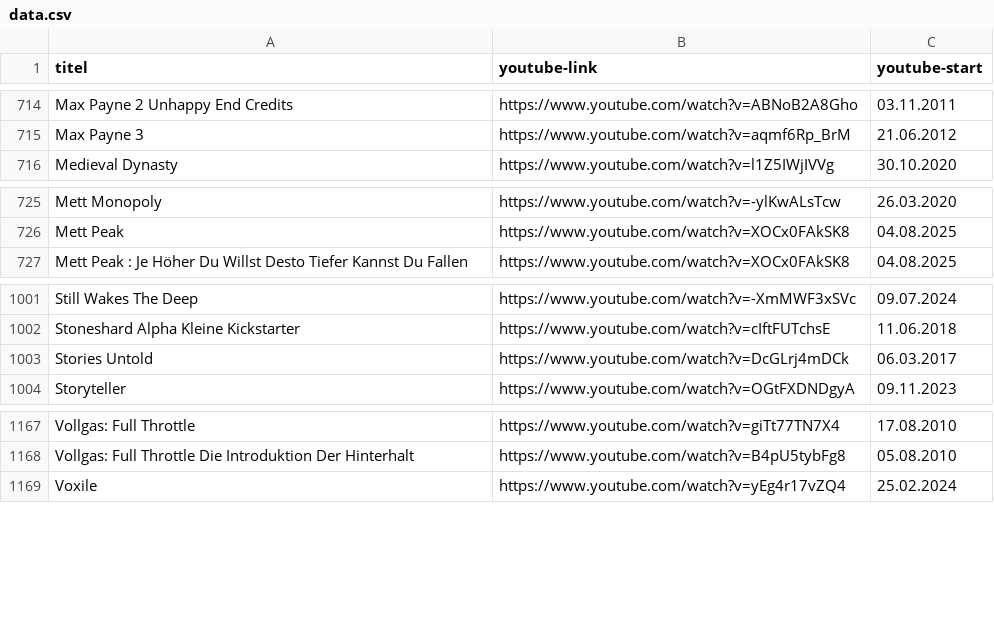
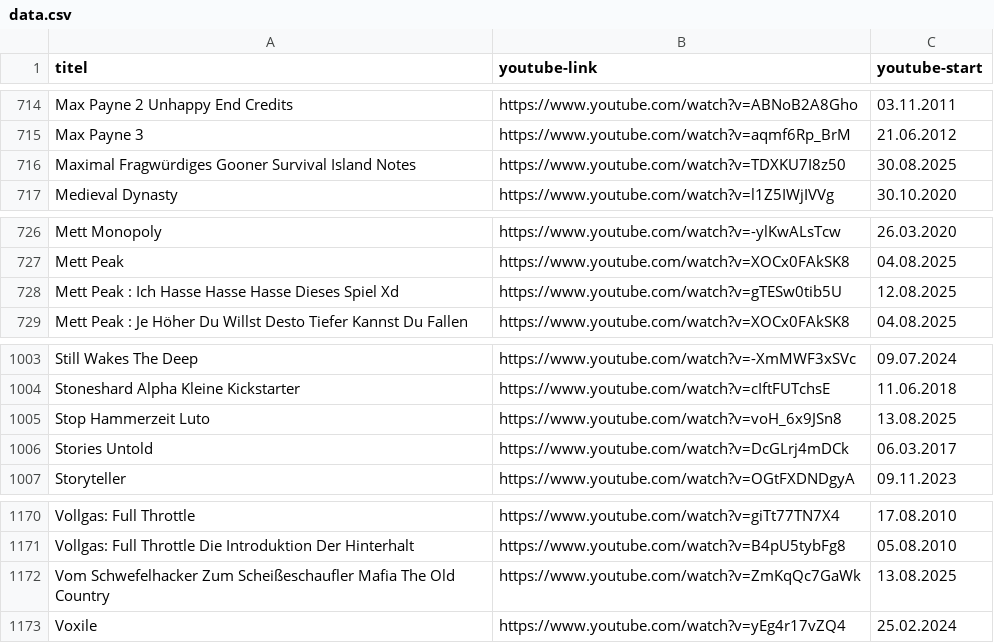
Before and after one commit to bauersimon/grnkdb, a CSV file: public/data.csv, drawn as a sheet; only a part is shown, gaps mark what is left out; the diff names each change by its address in the sheet, - before the commit and + after, or states it on an @@ line.

```diff
--- a/public/data.csv
+++ b/public/data.csv
+row 716: Maximal Fragwürdiges Gooner Survival Island Notes | https://www.youtube.com/watch?v=TDXKU7I8z50 | 30.08.2025
+row 728: Mett Peak : Ich Hasse Hasse Hasse Dieses Spiel Xd | https://www.youtube.com/watch?v=gTESw0tib5U | 12.08.2025
+row 1005: Stop Hammerzeit Luto | https://www.youtube.com/watch?v=voH_6x9JSn8 | 13.08.2025
+row 1172: Vom Schwefelhacker Zum Scheißeschaufler Mafia The Old Country | https://www.youtube.com/watch?v=ZmKqQc7GaWk | 13.08.2025
```
